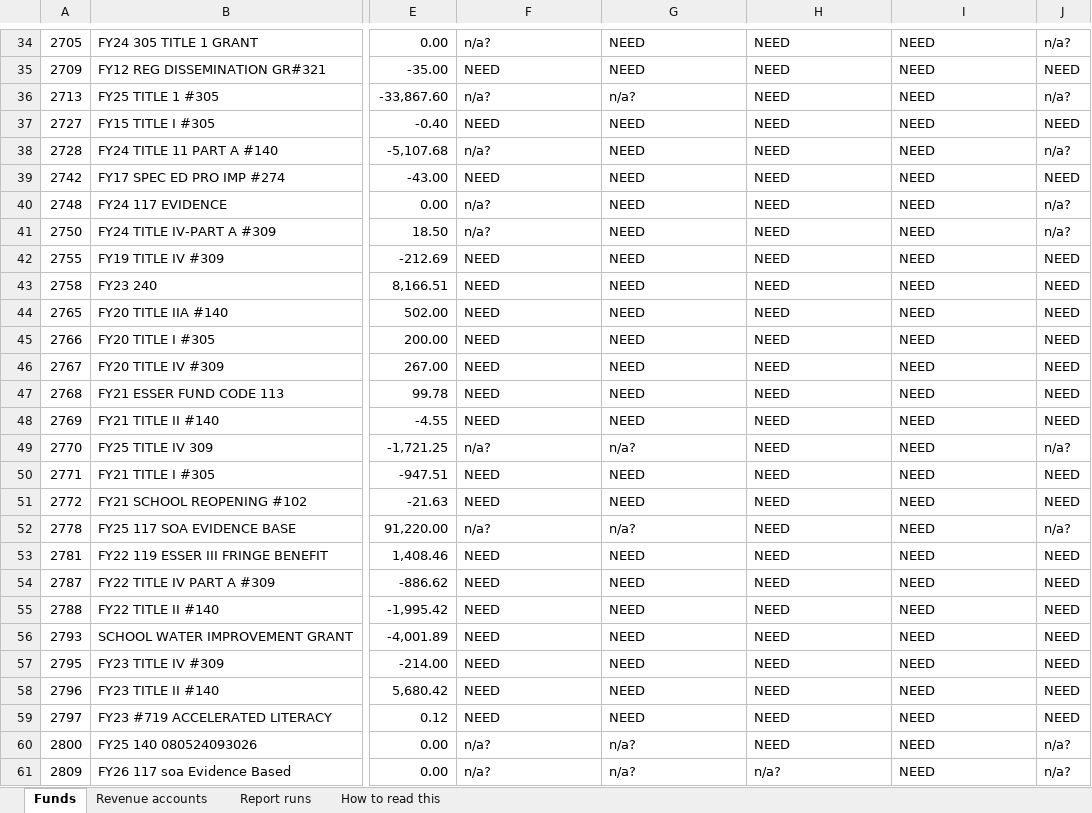
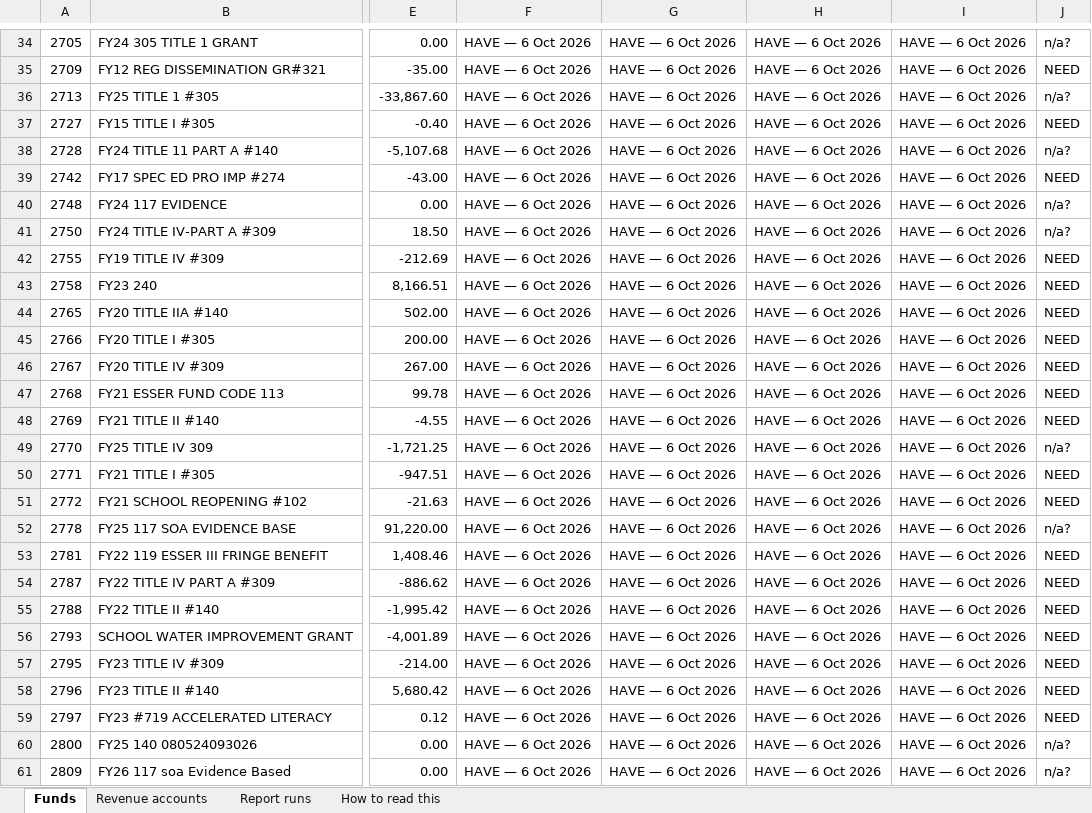
Before and after one commit to tjloughlin16/lunenburgbudgetapp, an Excel workbook: notes/outbound/drafts/MUNIS-REQUEST-FUNDS.xlsx, sheet Funds, drawn as a sheet; only a part is shown, gaps mark what is left out; values as stored, in another font and other column widths than the file's, no cell formats; conditional formats not drawn; the diff covers the shown part only; the diff names each change by its address in the sheet, - before the commit and + after, or states it on an @@ line.

```diff
--- a/notes/outbound/drafts/MUNIS-REQUEST-FUNDS.xlsx (sheet Funds)
+++ b/notes/outbound/drafts/MUNIS-REQUEST-FUNDS.xlsx (sheet Funds)
-F34: n/a?
+F34: HAVE — 6 Oct 2026
-G34:G35: NEED
+G34:G35: HAVE — 6 Oct 2026
-H34:H60: NEED
+H34:H60: HAVE — 6 Oct 2026
-I34:I61: NEED
+I34:I61: HAVE — 6 Oct 2026
-F35: NEED
+F35: HAVE — 6 Oct 2026
-F36: n/a?
+F36: HAVE — 6 Oct 2026
-G36: n/a?
+G36: HAVE — 6 Oct 2026
-F37: NEED
+F37: HAVE — 6 Oct 2026
-G37:G48: NEED
+G37:G48: HAVE — 6 Oct 2026
-F38: n/a?
+F38: HAVE — 6 Oct 2026
-F39: NEED
+F39: HAVE — 6 Oct 2026
-F40:F41: n/a?
+F40:F41: HAVE — 6 Oct 2026
-F42:F48: NEED
+F42:F48: HAVE — 6 Oct 2026
-F49: n/a?
+F49: HAVE — 6 Oct 2026
-G49: n/a?
+G49: HAVE — 6 Oct 2026
-F50:F51: NEED
+F50:F51: HAVE — 6 Oct 2026
-G50:G51: NEED
+G50:G51: HAVE — 6 Oct 2026
-F52: n/a?
+F52: HAVE — 6 Oct 2026
-G52: n/a?
+G52: HAVE — 6 Oct 2026
-F53:F59: NEED
+F53:F59: HAVE — 6 Oct 2026
-G53:G59: NEED
+G53:G59: HAVE — 6 Oct 2026
-F60:F61: n/a?
+F60:F61: HAVE — 6 Oct 2026
-G60:G61: n/a?
+G60:G61: HAVE — 6 Oct 2026
-H61: n/a?
+H61: HAVE — 6 Oct 2026
```
Also changed, not shown: 140 edited cells elsewhere in this sheet, sheet Report runs, sheet How to read this, cell formats, 1 other file.
